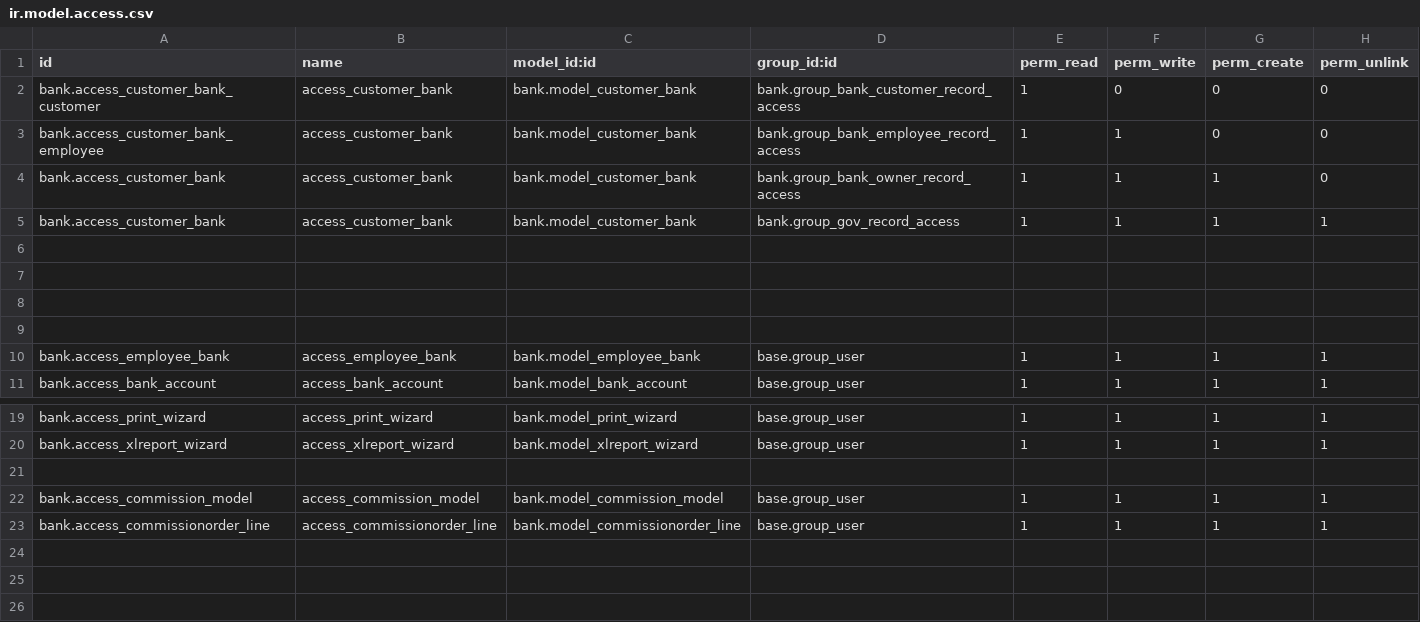
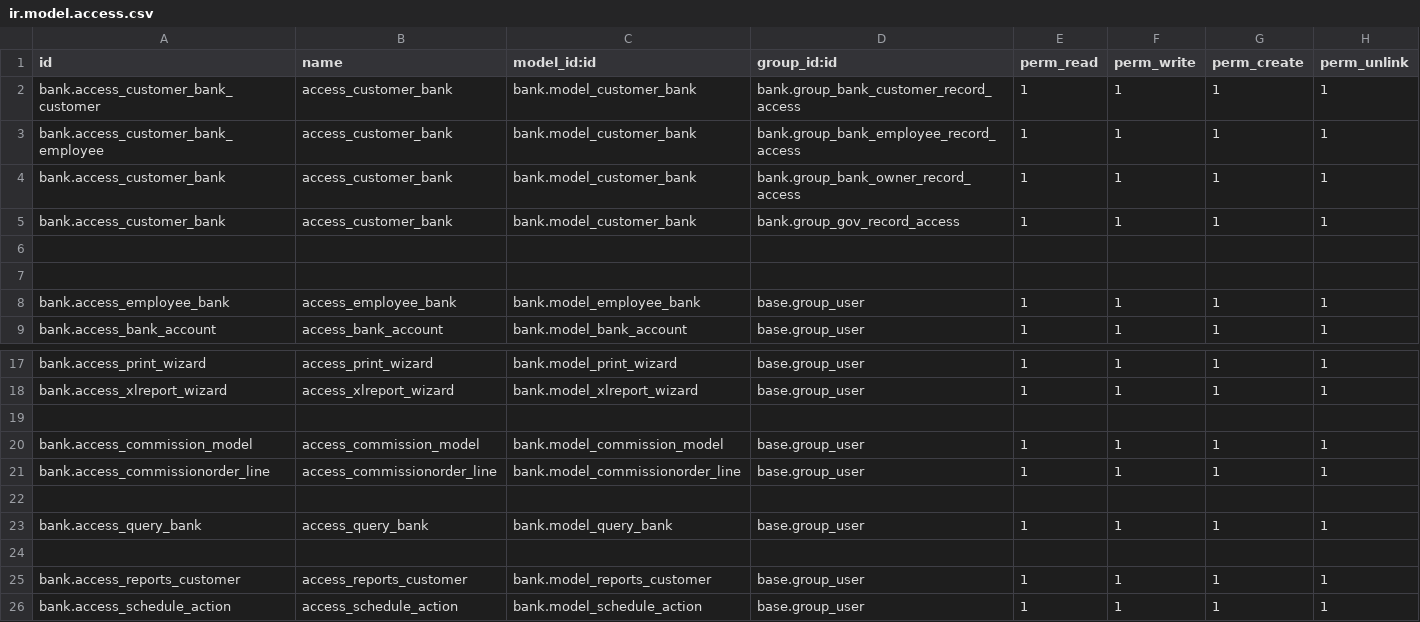
Before and after one commit to VeeraDurgarao/odoo_17, a CSV file: bank/security/ir.model.access.csv, drawn as a sheet; only a part is shown, gaps mark what is left out.

```diff
--- a/bank/security/ir.model.access.csv
+++ b/bank/security/ir.model.access.csv
@@ -1,8 +1,6 @@
 id,name,model_id:id,group_id:id,perm_read,perm_write,perm_create,perm_unlink
-bank.access_customer_bank_customer,access_customer_bank,bank.model_customer_bank,bank.group_bank_customer_record_access,1,0,0,0
-bank.access_customer_bank_employee,access_customer_bank,bank.model_customer_bank,bank.group_bank_employee_record_access,1,1,0,0
-bank.access_customer_bank,access_customer_bank,bank.model_customer_bank,bank.group_bank_owner_record_access,1,1,1,0
+bank.access_customer_bank_customer,access_customer_bank,bank.model_customer_bank,bank.group_bank_customer_record_access,1,1,1,1
+bank.access_customer_bank_employee,access_customer_bank,bank.model_customer_bank,bank.group_bank_employee_record_access,1,1,1,1
+bank.access_customer_bank,access_customer_bank,bank.model_customer_bank,bank.group_bank_owner_record_access,1,1,1,1
 bank.access_customer_bank,access_customer_bank,bank.model_customer_bank,bank.group_gov_record_access,1,1,1,1
-
-
 
@@ -23 +21,6 @@ bank.access_commission_model,access_commission_model,bank.model_commission_model
 bank.access_commissionorder_line,access_commissionorder_line,bank.model_commissionorder_line,base.group_user,1,1,1,1
+
+bank.access_query_bank,access_query_bank,bank.model_query_bank,base.group_user,1,1,1,1
+
+bank.access_reports_customer,access_reports_customer,bank.model_reports_customer,base.group_user,1,1,1,1
+bank.access_schedule_action,access_schedule_action,bank.model_schedule_action,base.group_user,1,1,1,1
```
Also changed, not shown: 17 other files.
